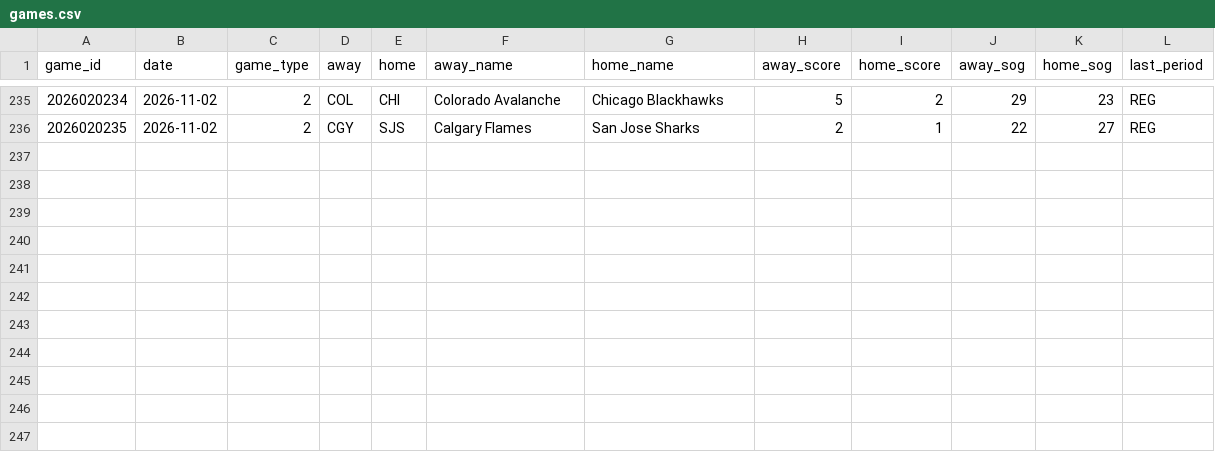
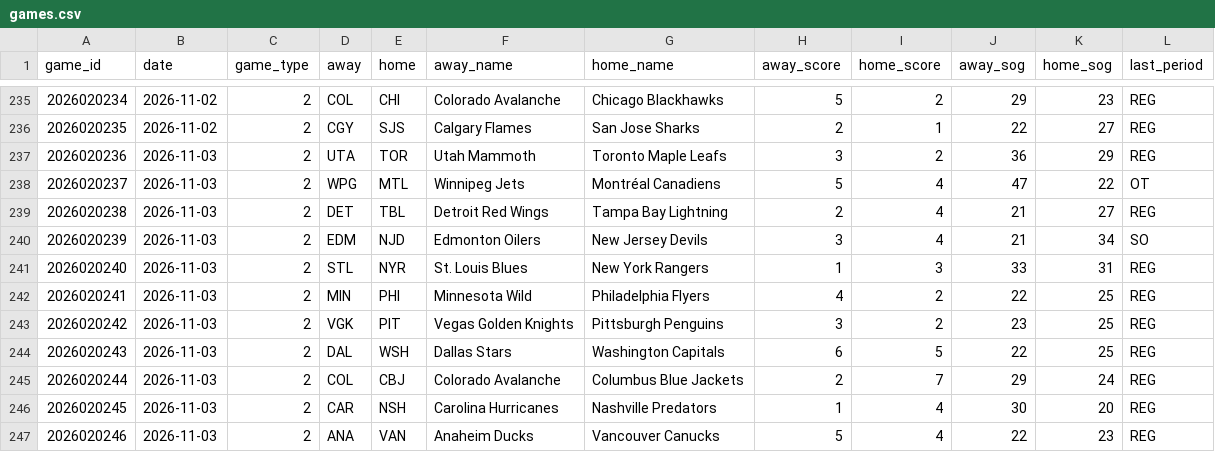
Before and after one commit to juhaopesonen/NHL-stats, a CSV file: data/2026-27/games.csv, drawn as a sheet; only a part is shown, gaps mark what is left out; the diff names each change by its address in the sheet, - before the commit and + after, or states it on an @@ line.

```diff
--- a/data/2026-27/games.csv
+++ b/data/2026-27/games.csv
+row 237: 2026020236 | 2026-11-03 | 2 | UTA | TOR | Utah Mammoth | Toronto Maple Leafs | 3 | 2 | 36 | 29 | REG
+row 238: 2026020237 | 2026-11-03 | 2 | WPG | MTL | Winnipeg Jets | Montréal Canadiens | 5 | 4 | 47 | 22 | OT
+row 239: 2026020238 | 2026-11-03 | 2 | DET | TBL | Detroit Red Wings | Tampa Bay Lightning | 2 | 4 | 21 | 27 | REG
+row 240: 2026020239 | 2026-11-03 | 2 | EDM | NJD | Edmonton Oilers | New Jersey Devils | 3 | 4 | 21 | 34 | SO
+row 241: 2026020240 | 2026-11-03 | 2 | STL | NYR | St. Louis Blues | New York Rangers | 1 | 3 | 33 | 31 | REG
+row 242: 2026020241 | 2026-11-03 | 2 | MIN | PHI | Minnesota Wild | Philadelphia Flyers | 4 | 2 | 22 | 25 | REG
+row 243: 2026020242 | 2026-11-03 | 2 | VGK | PIT | Vegas Golden Knights | Pittsburgh Penguins | 3 | 2 | 23 | 25 | REG
+row 244: 2026020243 | 2026-11-03 | 2 | DAL | WSH | Dallas Stars | Washington Capitals | 6 | 5 | 22 | 25 | REG
+row 245: 2026020244 | 2026-11-03 | 2 | COL | CBJ | Colorado Avalanche | Columbus Blue Jackets | 2 | 7 | 29 | 24 | REG
+row 246: 2026020245 | 2026-11-03 | 2 | CAR | NSH | Carolina Hurricanes | Nashville Predators | 1 | 4 | 30 | 20 | REG
+row 247: 2026020246 | 2026-11-03 | 2 | ANA | VAN | Anaheim Ducks | Vancouver Canucks | 5 | 4 | 22 | 23 | REG
```
Also changed, not shown: data/2026-27/goalies.csv, data/2026-27/onice_5v5.csv, 12 other files.
